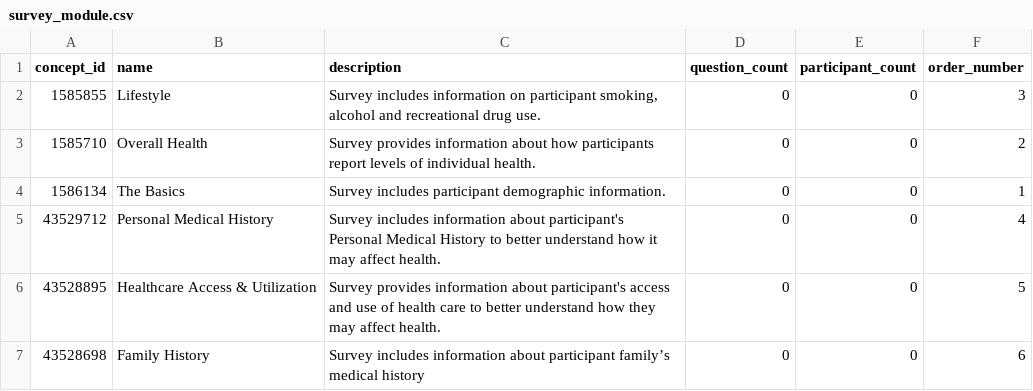
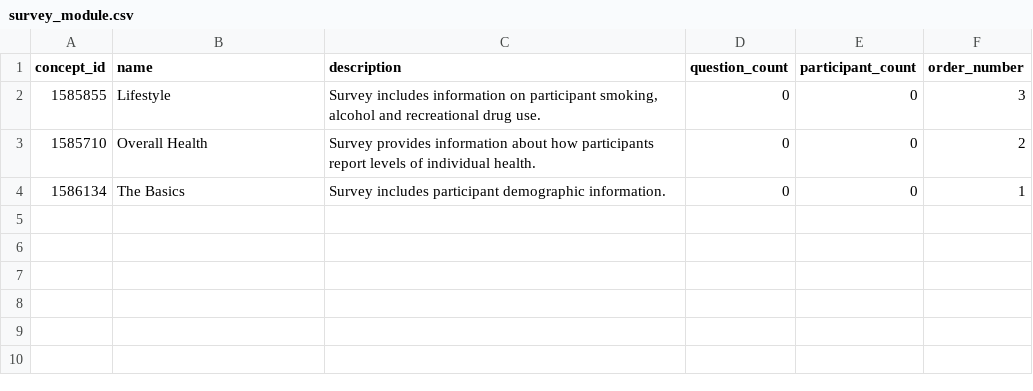
Before and after one commit to all-of-us/data-browser, a CSV file: public-api/db-cdr/generate-cdr/csv/survey_module.csv, drawn as a sheet.

```diff
--- a/public-api/db-cdr/generate-cdr/csv/survey_module.csv
+++ b/public-api/db-cdr/generate-cdr/csv/survey_module.csv
@@ -4,4 +4 @@
 1586134,"The Basics","Survey includes participant demographic information.",0,0,1
-43529712,"Personal Medical History","Survey includes information about participant's Personal Medical History to better understand how it may affect health.",0,0,4
-43528895,"Healthcare Access & Utilization","Survey provides information about participant's access and use of health care to better understand how they may affect health.",0,0,5
-43528698,"Family History","Survey includes information about participant family’s medical history",0,0,6
```
Also changed, not shown: 4 other files.
